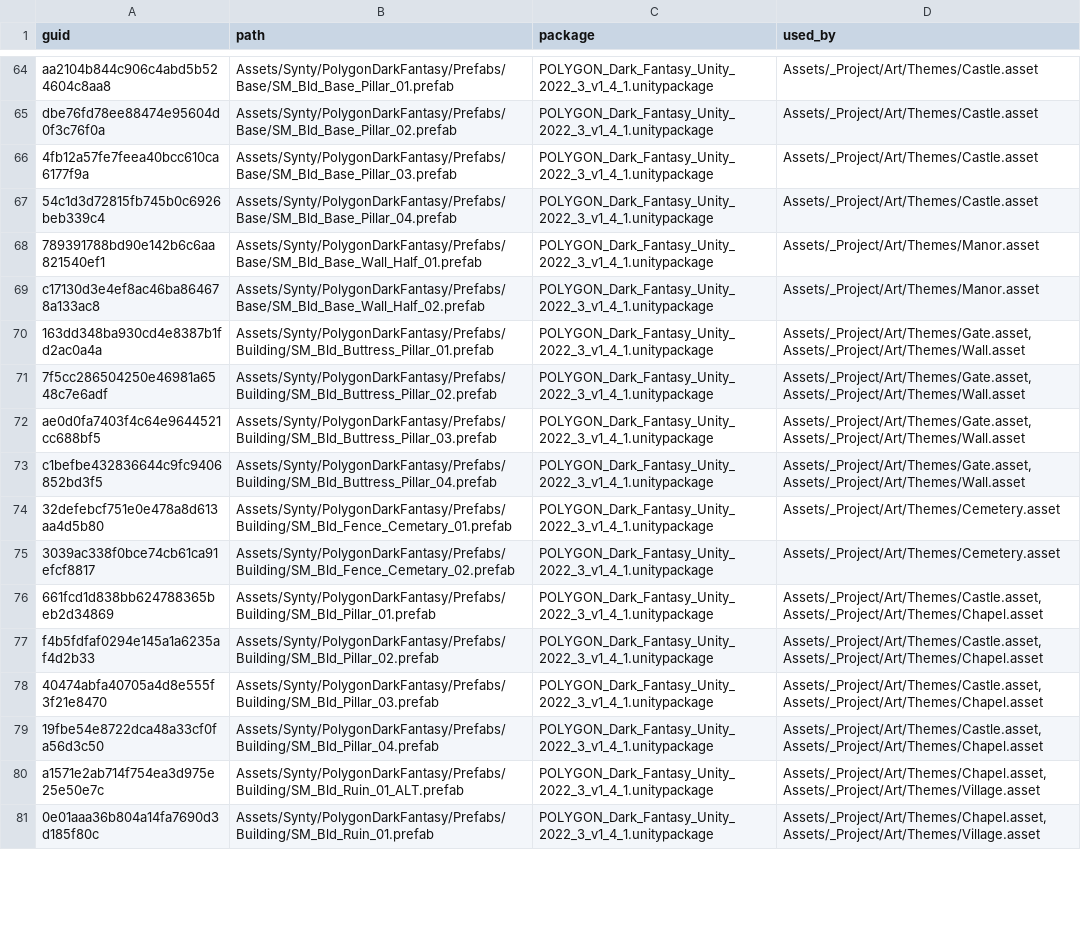
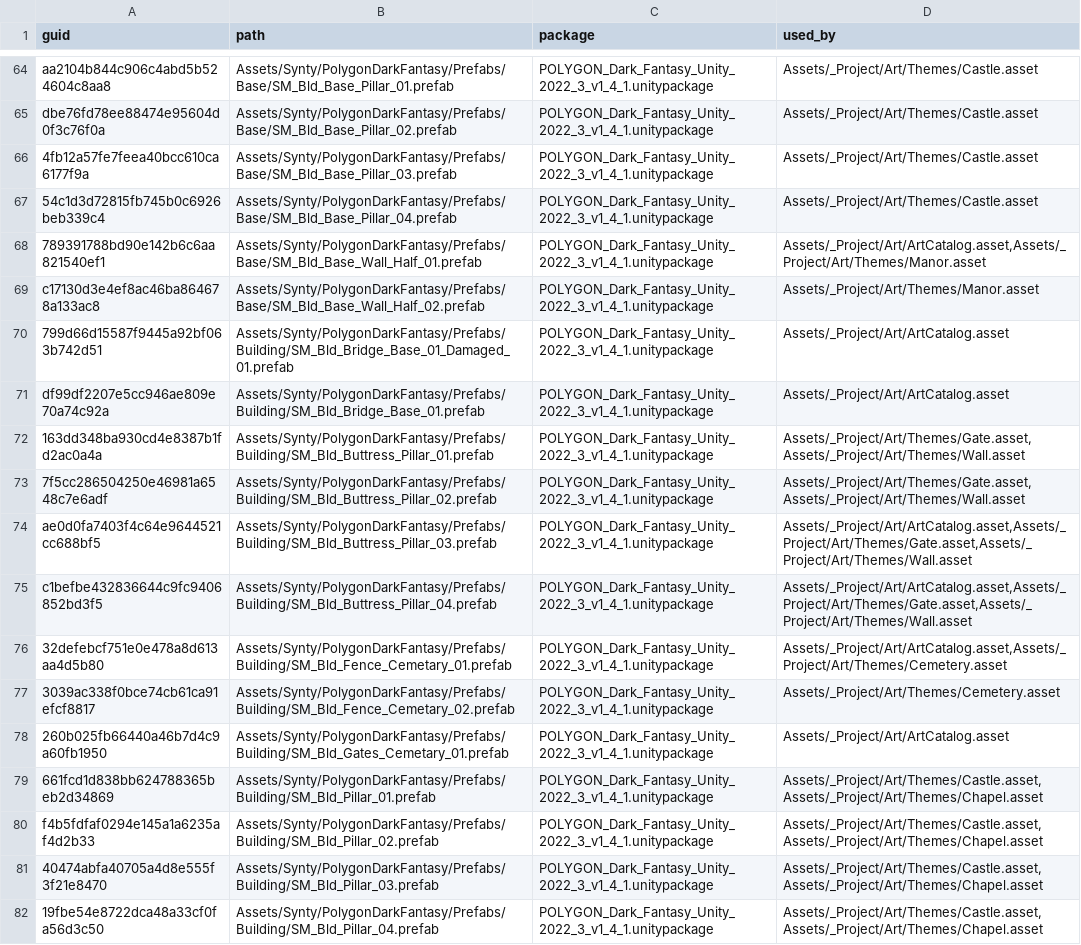
Before and after one commit to OruteZ/Project-Vampire-Turn-Strategy, a TSV file: tools/assets/required.tsv, drawn as a sheet; only a part is shown, gaps mark what is left out; the shorter side is filled out with more unchanged rows; the diff covers the shown part only.

```diff
--- a/tools/assets/required.tsv
+++ b/tools/assets/required.tsv
@@ -67,10 +67,13 @@ dbe76fd78ee88474e95604d0f3c76f0a	Assets/Synty/PolygonDarkFantasy/Prefabs/Base/SM
 54c1d3d72815fb745b0c6926beb339c4	Assets/Synty/PolygonDarkFantasy/Prefabs/Base/SM_Bld_Base_Pillar_04.prefab	POLYGON_Dark_Fantasy_Unity_2022_3_v1_4_1.unitypackage	Assets/_Project/Art/Themes/Castle.asset
-789391788bd90e142b6c6aa821540ef1	Assets/Synty/PolygonDarkFantasy/Prefabs/Base/SM_Bld_Base_Wall_Half_01.prefab	POLYGON_Dark_Fantasy_Unity_2022_3_v1_4_1.unitypackage	Assets/_Project/Art/Themes/Manor.asset
+789391788bd90e142b6c6aa821540ef1	Assets/Synty/PolygonDarkFantasy/Prefabs/Base/SM_Bld_Base_Wall_Half_01.prefab	POLYGON_Dark_Fantasy_Unity_2022_3_v1_4_1.unitypackage	Assets/_Project/Art/ArtCatalog.asset,Assets/_Project/Art/Themes/Manor.asset
 c17130d3e4ef8ac46ba864678a133ac8	Assets/Synty/PolygonDarkFantasy/Prefabs/Base/SM_Bld_Base_Wall_Half_02.prefab	POLYGON_Dark_Fantasy_Unity_2022_3_v1_4_1.unitypackage	Assets/_Project/Art/Themes/Manor.asset
+799d66d15587f9445a92bf063b742d51	Assets/Synty/PolygonDarkFantasy/Prefabs/Building/SM_Bld_Bridge_Base_01_Damaged_01.prefab	POLYGON_Dark_Fantasy_Unity_2022_3_v1_4_1.unitypackage	Assets/_Project/Art/ArtCatalog.asset
+df99df2207e5cc946ae809e70a74c92a	Assets/Synty/PolygonDarkFantasy/Prefabs/Building/SM_Bld_Bridge_Base_01.prefab	POLYGON_Dark_Fantasy_Unity_2022_3_v1_4_1.unitypackage	Assets/_Project/Art/ArtCatalog.asset
 163dd348ba930cd4e8387b1fd2ac0a4a	Assets/Synty/PolygonDarkFantasy/Prefabs/Building/SM_Bld_Buttress_Pillar_01.prefab	POLYGON_Dark_Fantasy_Unity_2022_3_v1_4_1.unitypackage	Assets/_Project/Art/Themes/Gate.asset,Assets/_Project/Art/Themes/Wall.asset
 7f5cc286504250e46981a6548c7e6adf	Assets/Synty/PolygonDarkFantasy/Prefabs/Building/SM_Bld_Buttress_Pillar_02.prefab	POLYGON_Dark_Fantasy_Unity_2022_3_v1_4_1.unitypackage	Assets/_Project/Art/Themes/Gate.asset,Assets/_Project/Art/Themes/Wall.asset
-ae0d0fa7403f4c64e9644521cc688bf5	Assets/Synty/PolygonDarkFantasy/Prefabs/Building/SM_Bld_Buttress_Pillar_03.prefab	POLYGON_Dark_Fantasy_Unity_2022_3_v1_4_1.unitypackage	Assets/_Project/Art/Themes/Gate.asset,Assets/_Project/Art/Themes/Wall.asset
-c1befbe432836644c9fc9406852bd3f5	Assets/Synty/PolygonDarkFantasy/Prefabs/Building/SM_Bld_Buttress_Pillar_04.prefab	POLYGON_Dark_Fantasy_Unity_2022_3_v1_4_1.unitypackage	Assets/_Project/Art/Themes/Gate.asset,Assets/_Project/Art/Themes/Wall.asset
-32defebcf751e0e478a8d613aa4d5b80	Assets/Synty/PolygonDarkFantasy/Prefabs/Building/SM_Bld_Fence_Cemetary_01.prefab	POLYGON_Dark_Fantasy_Unity_2022_3_v1_4_1.unitypackage	Assets/_Project/Art/Themes/Cemetery.asset
+ae0d0fa7403f4c64e9644521cc688bf5	Assets/Synty/PolygonDarkFantasy/Prefabs/Building/SM_Bld_Buttress_Pillar_03.prefab	POLYGON_Dark_Fantasy_Unity_2022_3_v1_4_1.unitypackage	Assets/_Project/Art/ArtCatalog.asset,Assets/_Project/Art/Themes/Gate.asset,Assets/_Project/Art/Themes/Wall.asset
+c1befbe432836644c9fc9406852bd3f5	Assets/Synty/PolygonDarkFantasy/Prefabs/Building/SM_Bld_Buttress_Pillar_04.prefab	POLYGON_Dark_Fantasy_Unity_2022_3_v1_4_1.unitypackage	Assets/_Project/Art/ArtCatalog.asset,Assets/_Project/Art/Themes/Gate.asset,Assets/_Project/Art/Themes/Wall.asset
+32defebcf751e0e478a8d613aa4d5b80	Assets/Synty/PolygonDarkFantasy/Prefabs/Building/SM_Bld_Fence_Cemetary_01.prefab	POLYGON_Dark_Fantasy_Unity_2022_3_v1_4_1.unitypackage	Assets/_Project/Art/ArtCatalog.asset,Assets/_Project/Art/Themes/Cemetery.asset
 3039ac338f0bce74cb61ca91efcf8817	Assets/Synty/PolygonDarkFantasy/Prefabs/Building/SM_Bld_Fence_Cemetary_02.prefab	POLYGON_Dark_Fantasy_Unity_2022_3_v1_4_1.unitypackage	Assets/_Project/Art/Themes/Cemetery.asset
+260b025fb66440a46b7d4c9a60fb1950	Assets/Synty/PolygonDarkFantasy/Prefabs/Building/SM_Bld_Gates_Cemetary_01.prefab	POLYGON_Dark_Fantasy_Unity_2022_3_v1_4_1.unitypackage	Assets/_Project/Art/ArtCatalog.asset
 661fcd1d838bb624788365beb2d34869	Assets/Synty/PolygonDarkFantasy/Prefabs/Building/SM_Bld_Pillar_01.prefab	POLYGON_Dark_Fantasy_Unity_2022_3_v1_4_1.unitypackage	Assets/_Project/Art/Themes/Castle.asset,Assets/_Project/Art/Themes/Chapel.asset
```
Also changed, not shown: 9 added rows and 28 edited cells elsewhere in this file, tools/assets/packages.tsv, 9 other files.
